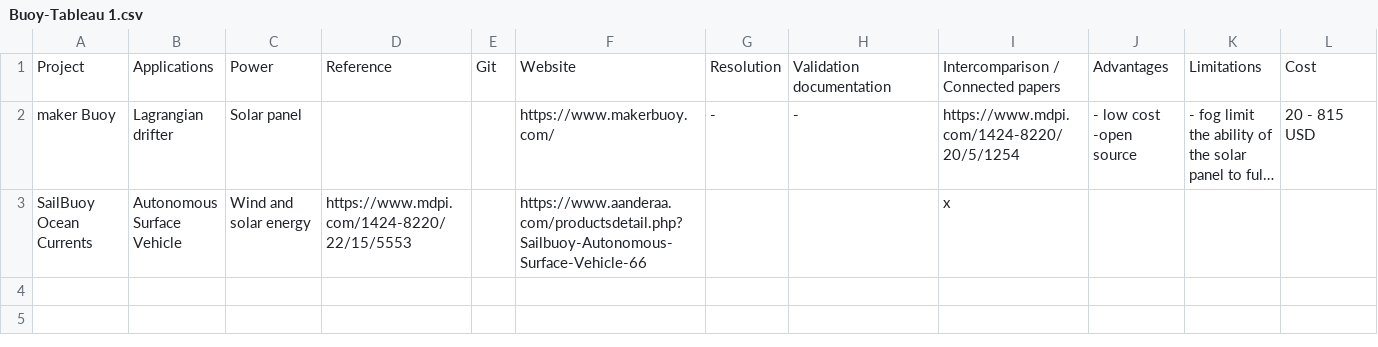
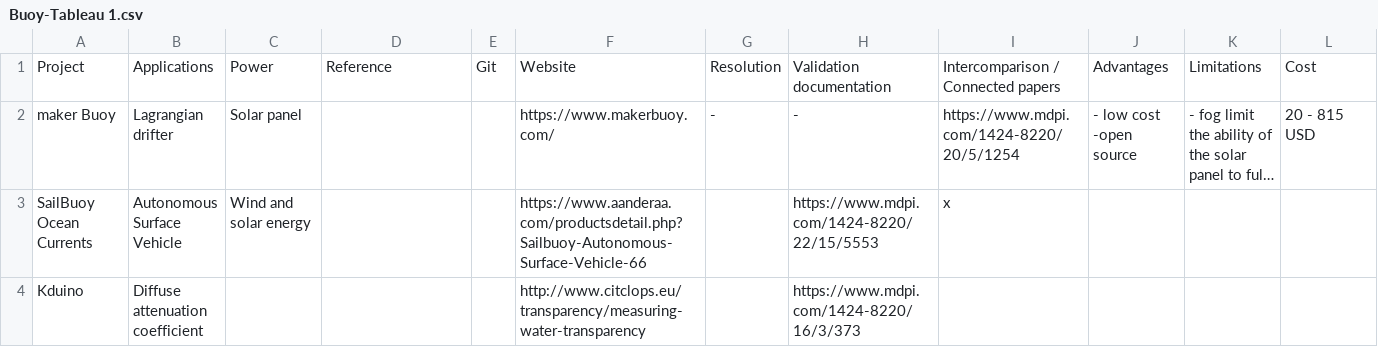
Before and after one commit to DIYOceanography/DIYOceanography_BZH, a CSV file: docs/diy_instru/DIY-instruments-all/Buoy-Tableau 1.csv, drawn as a sheet; only a part is shown; long unchanged cells end in …; rows hold the shown columns only; the diff names each change by its address in the sheet, - before the commit and + after, or states it on an @@ line.

Commit message:
#O2 texte background -Buoy ajout Kduino

```diff
--- a/docs/diy_instru/DIY-instruments-all/Buoy-Tableau 1.csv
+++ b/docs/diy_instru/DIY-instruments-all/Buoy-Tableau 1.csv
-D3: https://www.mdpi.com/1424-8220/22/15/5553
+D3: (empty)
-H3: (empty)
+H3: https://www.mdpi.com/1424-8220/22/15/5553
+row 4: Kduino | Diffuse attenuation coefficient |  |  |  | http://www.citclops.eu/transparency/measuring-water-transparency |  | https://www.mdpi.com/1424-8220/16/3/373
```
Also changed, not shown: 7 other files.
